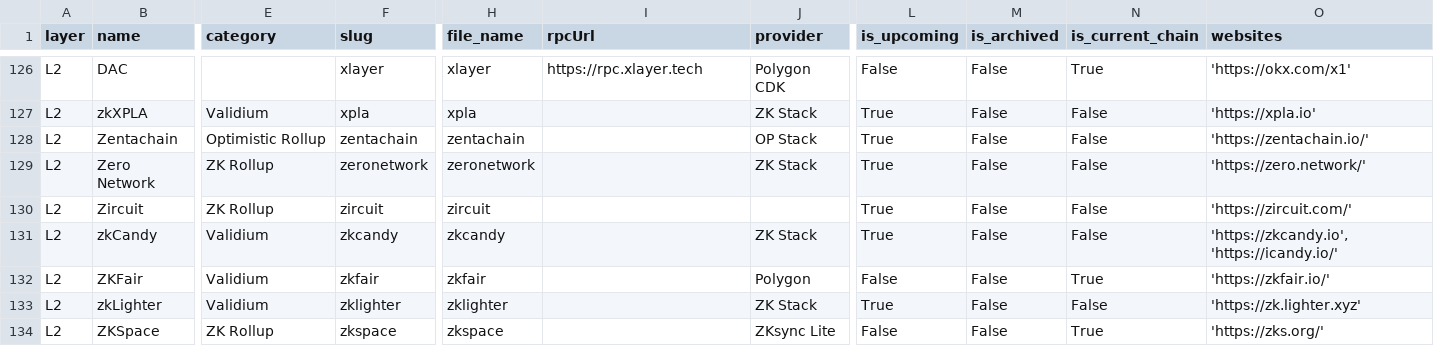
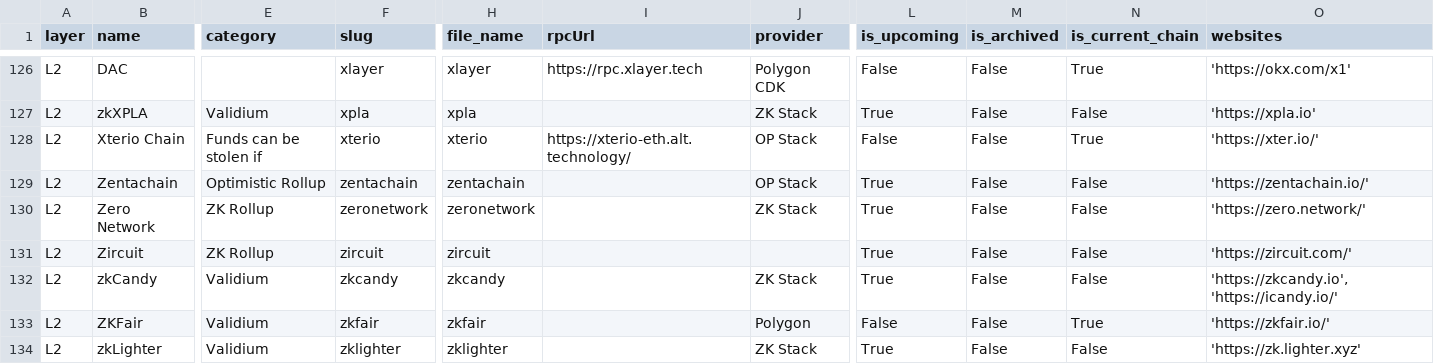
Before and after one commit to ethereum-optimism/op-analytics, a CSV file: other_chains_tracking/outputs/l2beat_l2_metadata.csv, drawn as a sheet; only a part is shown, gaps mark what is left out; the shorter side is filled out with more unchanged rows; rows hold the shown columns only; the diff names each change by its address in the sheet, - before the commit and + after, or states it on an @@ line.

```diff
--- a/other_chains_tracking/outputs/l2beat_l2_metadata.csv
+++ b/other_chains_tracking/outputs/l2beat_l2_metadata.csv
+row 128: L2 | Xterio Chain | Funds can be stolen if | xterio | xterio | https://xterio-eth.alt.technology/ | OP Stack | False | False | True | 'https://xter.io/'
```
Also changed, not shown: op_governance_data/outputs/dune_daily_op_votable_supply.csv, other_chains_tracking/outputs/l2beat_aoc_by_token.csv, 7 other files.
